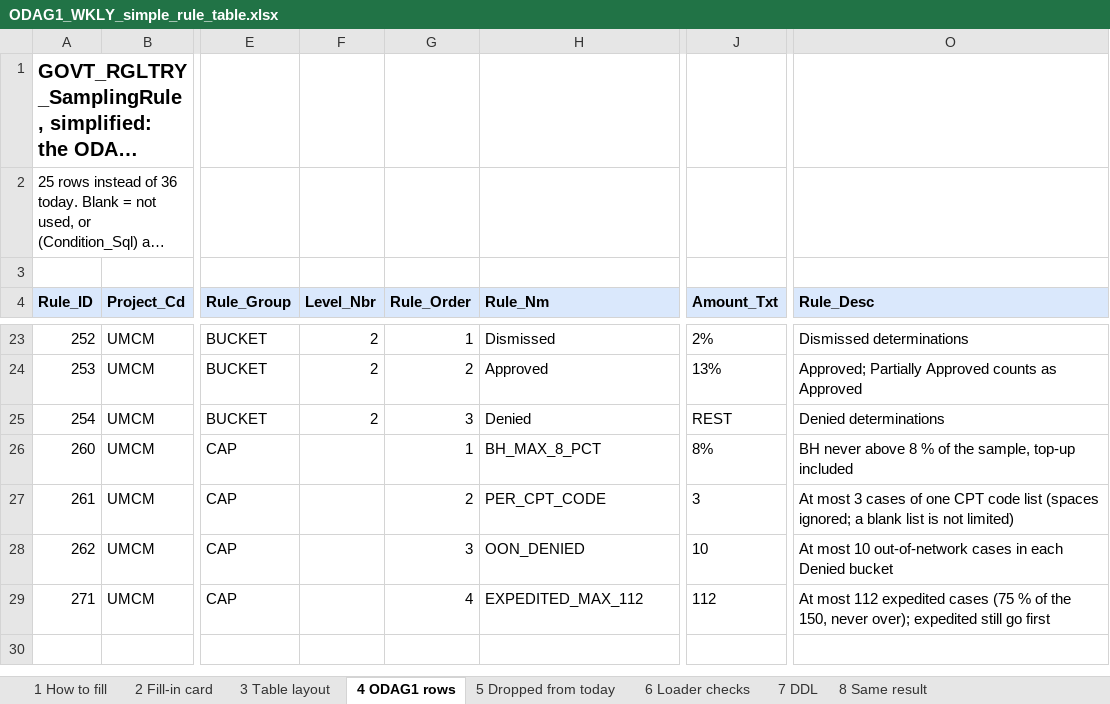
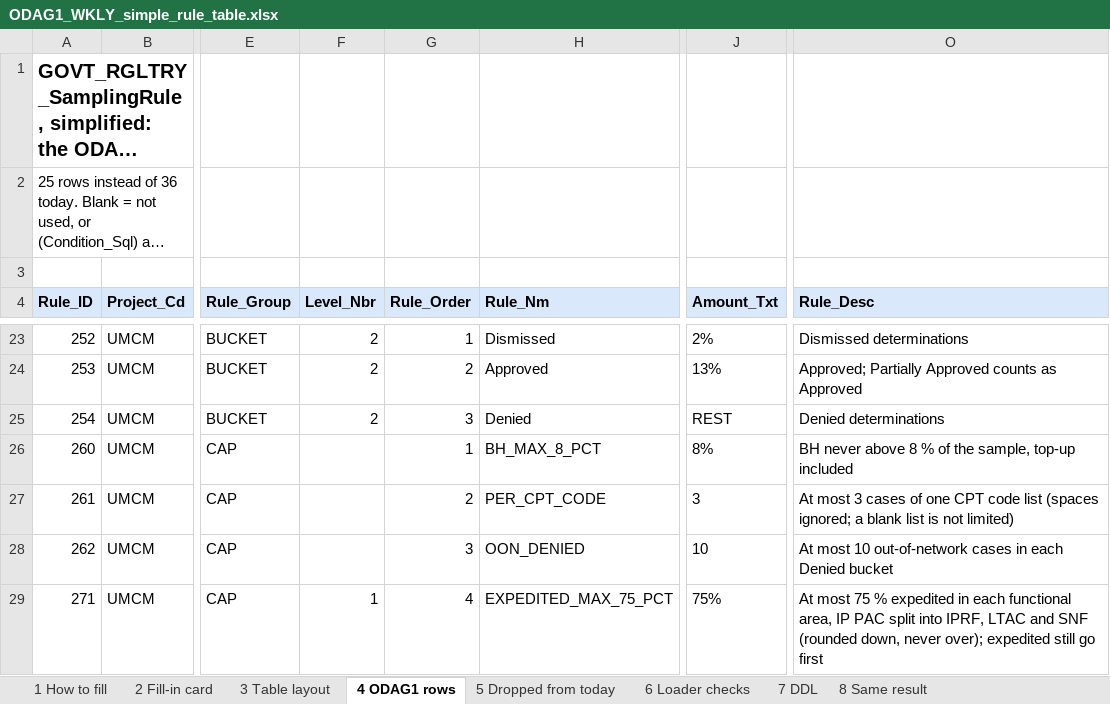
Before and after one commit to trinathgundavaram/sampling, an Excel workbook: airflow_resources/docs/ODAG1_WKLY_simple_rule_table.xlsx, sheet 4 ODAG1 rows, drawn as a sheet; only a part is shown, gaps mark what is left out; long unchanged cells end in …; values as stored, in another font and other column widths than the file's, no borders; the diff names each change by its address in the sheet, - before the commit and + after, or states it on an @@ line.

```diff
--- a/airflow_resources/docs/ODAG1_WKLY_simple_rule_table.xlsx (sheet 4 ODAG1 rows)
+++ b/airflow_resources/docs/ODAG1_WKLY_simple_rule_table.xlsx (sheet 4 ODAG1 rows)
-F29 (Level_Nbr): (empty)
+F29 (Level_Nbr): 1
-H29 (Rule_Nm): EXPEDITED_MAX_112
+H29 (Rule_Nm): EXPEDITED_MAX_75_PCT
-J29 (Amount_Txt): 112
+J29 (Amount_Txt): 75%
-O29 (Rule_Desc): At most 112 expedited cases (75 % of the 150, never over);…
+O29 (Rule_Desc): At most 75 % expedited in each functional area, IP PAC split into IPRF, LTAC and SNF (rounded down, never over);…
```
Also changed, not shown: sheet 3 Table layout, airflow_resources/docs/ODAG1_WKLY_rule_plan.xlsx, 10 other files.
